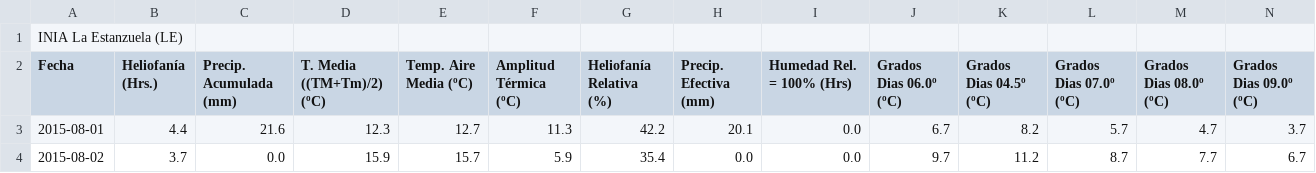
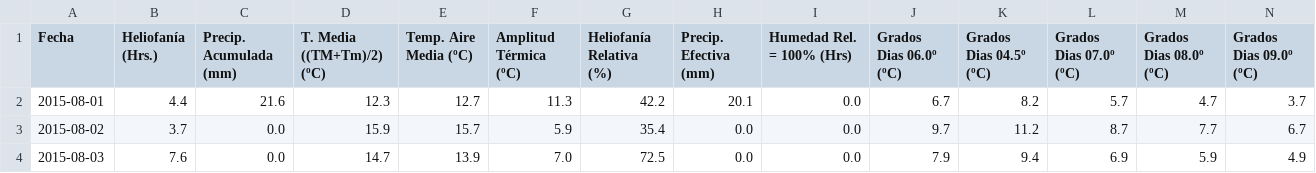
Before and after one commit to Rafa-PluvIA/datasets, a CSV file: INIA_GRAS_DB.csv, drawn as a sheet; only a part is shown; the shorter side is filled out with more unchanged rows; rows hold the shown columns only; the diff names each change by its address in the sheet, - before the commit and + after, or states it on an @@ line.

Commit message:
Update INIA_GRAS_DB.csv

```diff
--- a/INIA_GRAS_DB.csv
+++ b/INIA_GRAS_DB.csv
-row 1: INIA La Estanzuela (LE)
```
